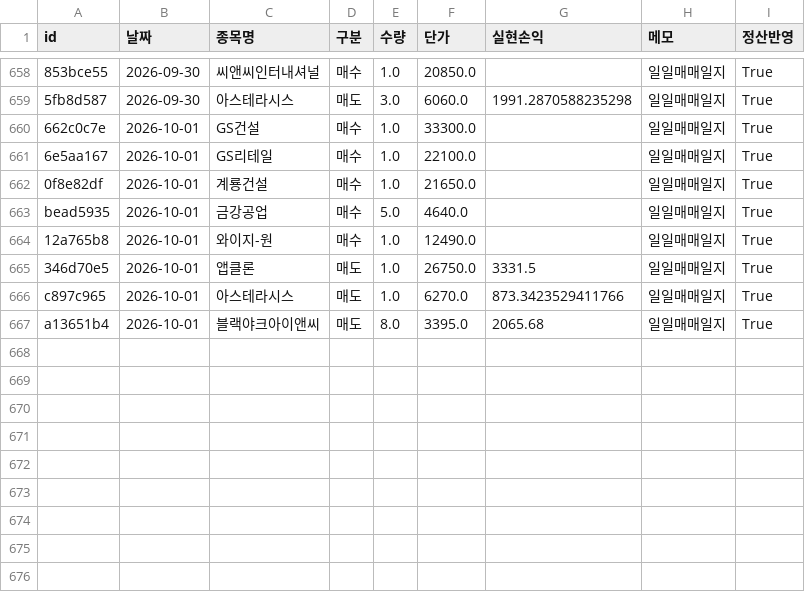
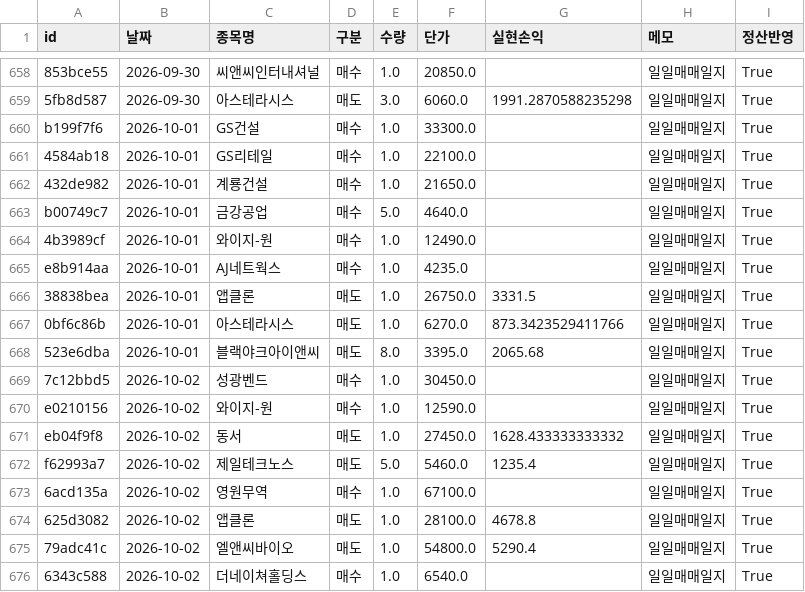
Before and after one commit to frel7022-png/orchestra, a CSV file: transactions.csv, drawn as a sheet; only a part is shown, gaps mark what is left out; addresses are those after the commit; the diff names each change by its address in the sheet, - before the commit and + after, or states it on an @@ line.

```diff
--- a/transactions.csv
+++ b/transactions.csv
-A660 (id): 662c0c7e
+A660 (id): b199f7f6
-A661 (id): 6e5aa167
+A661 (id): 4584ab18
-A662 (id): 0f8e82df
+A662 (id): 432de982
-A663 (id): bead5935
+A663 (id): b00749c7
-A664 (id): 12a765b8
+A664 (id): 4b3989cf
+row 665: e8b914aa | 2026-10-01 | AJ네트웍스 | 매수 | 1.0 | 4235.0 |  | 일일매매일지 | True
-A666 (id): 346d70e5
+A666 (id): 38838bea
-A667 (id): c897c965
+A667 (id): 0bf6c86b
-A668 (id): a13651b4
+A668 (id): 523e6dba
+row 669: 7c12bbd5 | 2026-10-02 | 성광벤드 | 매수 | 1.0 | 30450.0 |  | 일일매매일지 | True
+row 670: e0210156 | 2026-10-02 | 와이지-원 | 매수 | 1.0 | 12590.0 |  | 일일매매일지 | True
+row 671: eb04f9f8 | 2026-10-02 | 동서 | 매도 | 1.0 | 27450.0 | 1628.433333333332 | 일일매매일지 | True
+row 672: f62993a7 | 2026-10-02 | 제일테크노스 | 매도 | 5.0 | 5460.0 | 1235.4 | 일일매매일지 | True
+row 673: 6acd135a | 2026-10-02 | 영원무역 | 매수 | 1.0 | 67100.0 |  | 일일매매일지 | True
+row 674: 625d3082 | 2026-10-02 | 앱클론 | 매도 | 1.0 | 28100.0 | 4678.8 | 일일매매일지 | True
+row 675: 79adc41c | 2026-10-02 | 엘앤씨바이오 | 매도 | 1.0 | 54800.0 | 5290.4 | 일일매매일지 | True
+row 676: 6343c588 | 2026-10-02 | 더네이쳐홀딩스 | 매수 | 1.0 | 6540.0 |  | 일일매매일지 | True
```
Also changed, not shown: asset_history.csv, bigcap_history.csv, 6 other files.
